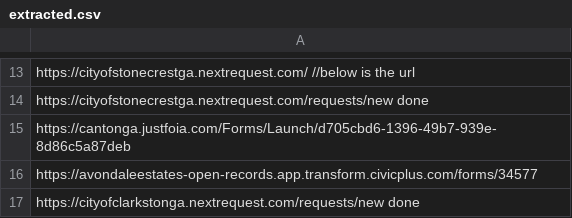
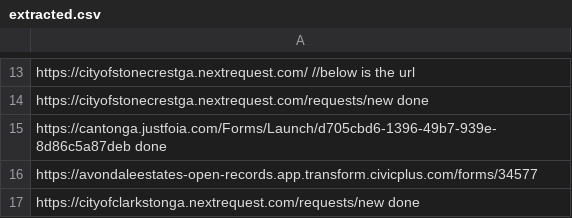
Before and after one commit to Haseebraza12/Automation_Bot, a CSV file: extracted.csv, drawn as a sheet; only a part is shown, gaps mark what is left out.

```diff
--- a/extracted.csv
+++ b/extracted.csv
@@ -14,3 +14,3 @@ https://cityofstonecrestga.nextrequest.com/ //below is the url
 https://cityofstonecrestga.nextrequest.com/requests/new done
-https://cantonga.justfoia.com/Forms/Launch/d705cbd6-1396-49b7-939e-8d86c5a87deb
+https://cantonga.justfoia.com/Forms/Launch/d705cbd6-1396-49b7-939e-8d86c5a87deb done
 https://avondaleestates-open-records.app.transform.civicplus.com/forms/34577
```
Also changed, not shown: 18 other files.
